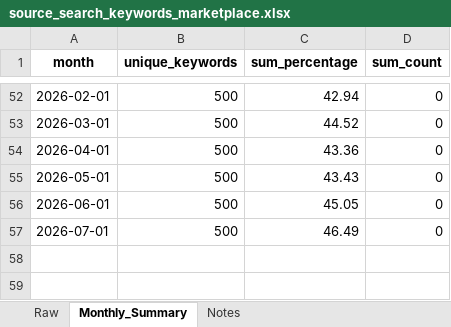
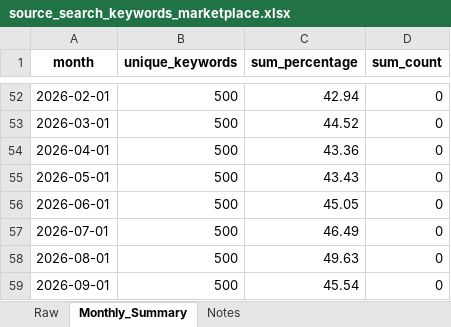
Before and after one commit to rustem-shiriiazdanov/atlassian-marketplace-keywords, an Excel workbook: data/source_search_keywords_marketplace.xlsx, sheet Monthly_Summary, drawn as a sheet; only a part is shown, gaps mark what is left out; values as stored, in another font and other column widths than the file's, no borders; the diff names each change by its address in the sheet, - before the commit and + after, or states it on an @@ line.

```diff
--- a/data/source_search_keywords_marketplace.xlsx (sheet Monthly_Summary)
+++ b/data/source_search_keywords_marketplace.xlsx (sheet Monthly_Summary)
+row 58: 2026-08-01 | 500 | 49.63 | 0
+row 59: 2026-09-01 | 500 | 45.54 | 0
```
Also changed, not shown: sheet Raw, sheet Notes, data/zero_result_keywords_marketplace.xlsx.
